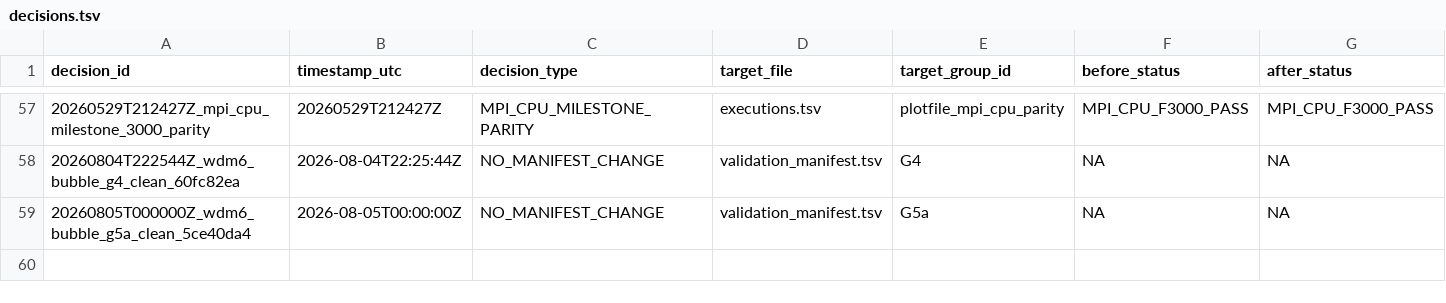
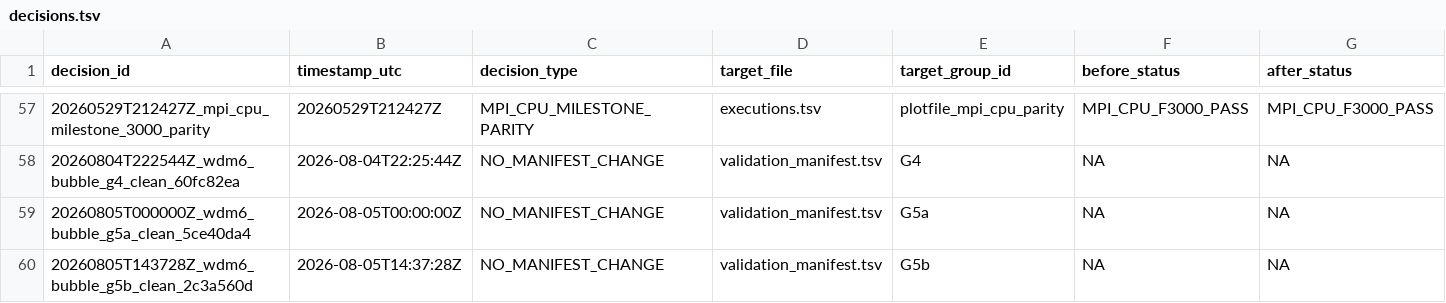
Before and after one commit to erf-model/ERF, a TSV file: Exec/.DevTests/fortran-to-cpp-microphysics/references/source-corpus/decisions.tsv, drawn as a sheet; only a part is shown, gaps mark what is left out; rows hold the shown columns only; the diff names each change by its address in the sheet, - before the commit and + after, or states it on an @@ line.

```diff
--- a/Exec/.DevTests/fortran-to-cpp-microphysics/references/source-corpus/decisions.tsv
+++ b/Exec/.DevTests/fortran-to-cpp-microphysics/references/source-corpus/decisions.tsv
+row 60: 20260805T143728Z_wdm6_bubble_g5b_clean_2c3a560d | 2026-08-05T14:37:28Z | NO_MANIFEST_CHANGE | validation_manifest.tsv | G5b | NA | NA
```
Also changed, not shown: Exec/.DevTests/fortran-to-cpp-microphysics/references/source-corpus/executions.tsv, 2 other files.
